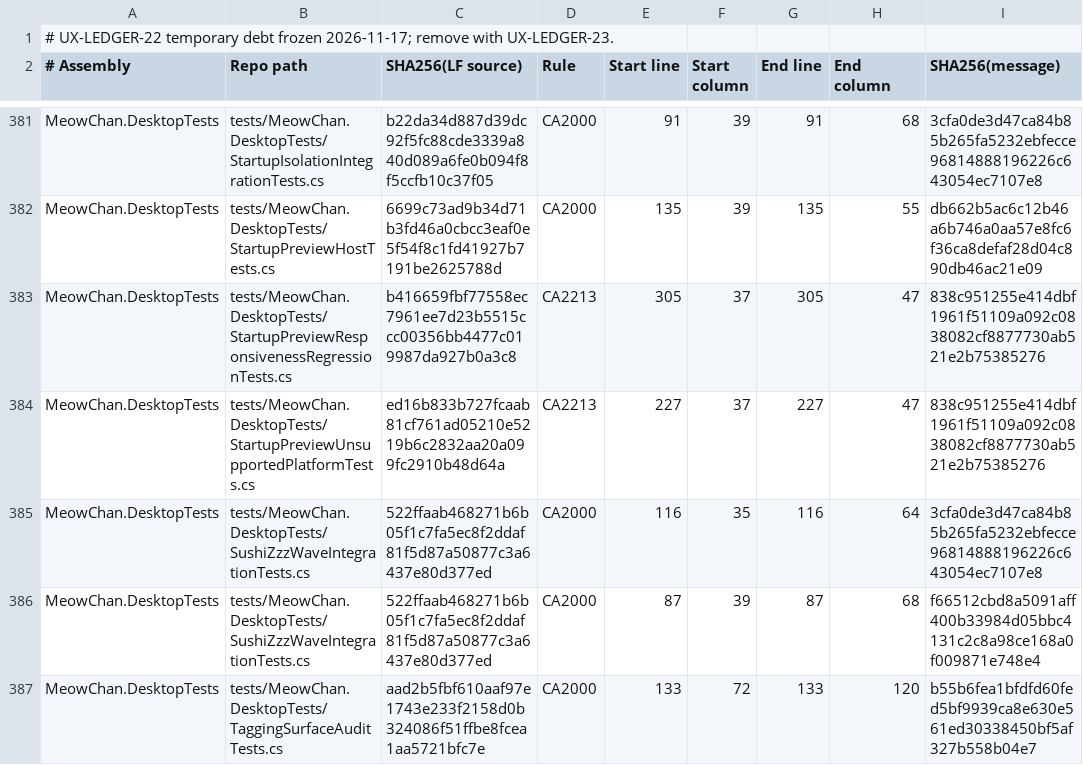
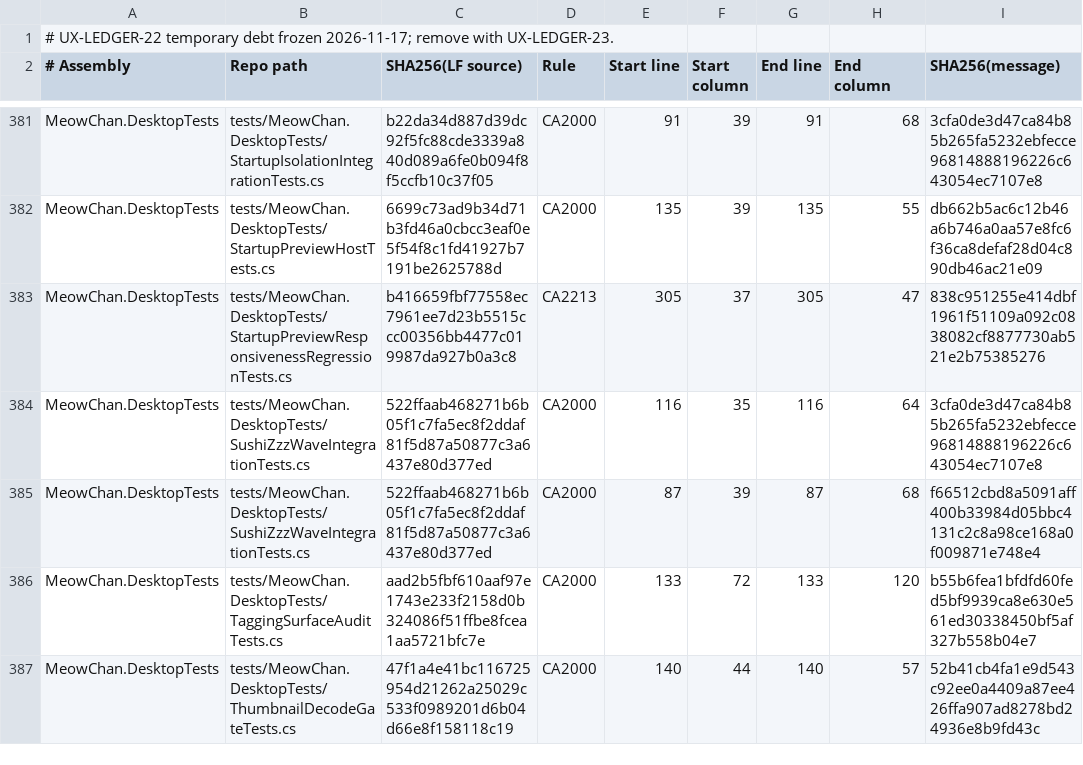
Before and after one commit to grassmann-it/MeowChan, a TSV file: build/analyzer-baseline-2026-11-17.tsv, drawn as a sheet; only a part is shown, gaps mark what is left out; the shorter side is filled out with more unchanged rows.

Commit message:
Isolate gallery tag and startup preview host fixtures
Construct the headless hosts on an owned dispatcher so shortcut publication cannot refresh controls from another test thread. Make the startup fixture own and dispose its HTTP transport explicitly.

```diff
--- a/build/analyzer-baseline-2026-11-17.tsv
+++ b/build/analyzer-baseline-2026-11-17.tsv
@@ -383,3 +383,2 @@ MeowChan.DesktopTests	tests/MeowChan.DesktopTests/StartupPreviewHostTests.cs	669
 MeowChan.DesktopTests	tests/MeowChan.DesktopTests/StartupPreviewResponsivenessRegressionTests.cs	b416659fbf77558ec7961ee7d23b5515ccc00356bb4477c019987da927b0a3c8	CA2213	305	37	305	47	838c951255e414dbf1961f51109a092c0838082cf8877730ab521e2b75385276
-MeowChan.DesktopTests	tests/MeowChan.DesktopTests/StartupPreviewUnsupportedPlatformTests.cs	ed16b833b727fcaab81cf761ad05210e5219b6c2832aa20a099fc2910b48d64a	CA2213	227	37	227	47	838c951255e414dbf1961f51109a092c0838082cf8877730ab521e2b75385276
 MeowChan.DesktopTests	tests/MeowChan.DesktopTests/SushiZzzWaveIntegrationTests.cs	522ffaab468271b6b05f1c7fa5ec8f2ddaf81f5d87a50877c3a6437e80d377ed	CA2000	116	35	116	64	3cfa0de3d47ca84b85b265fa5232ebfecce96814888196226c643054ec7107e8
```
Also changed, not shown: 2 other files.
